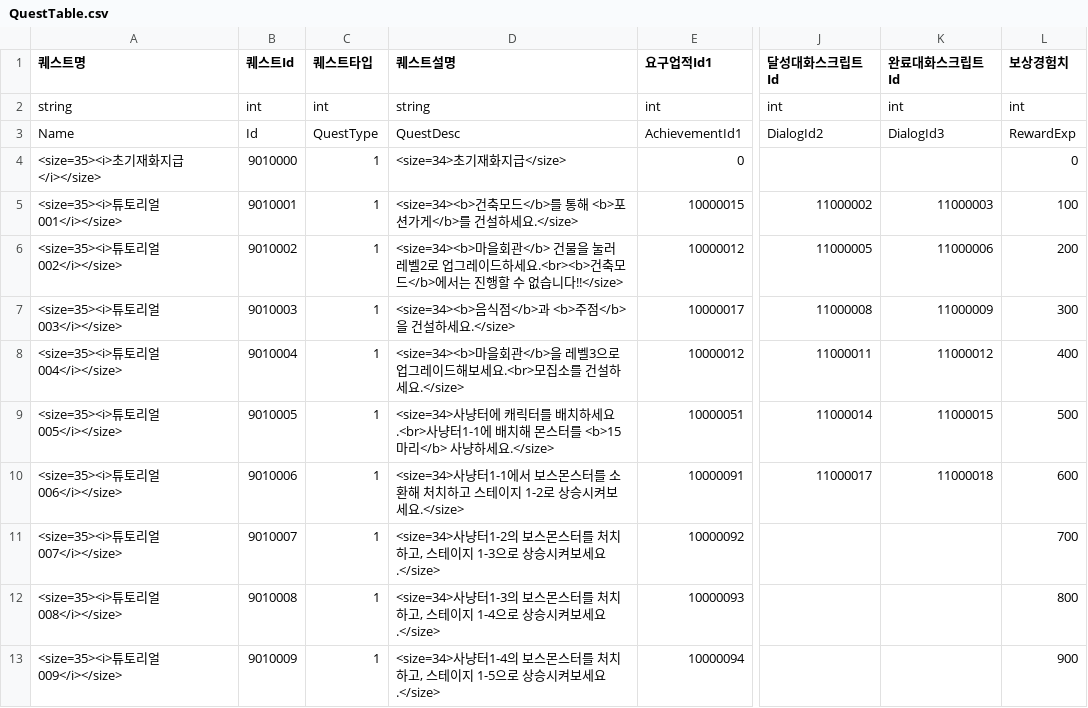
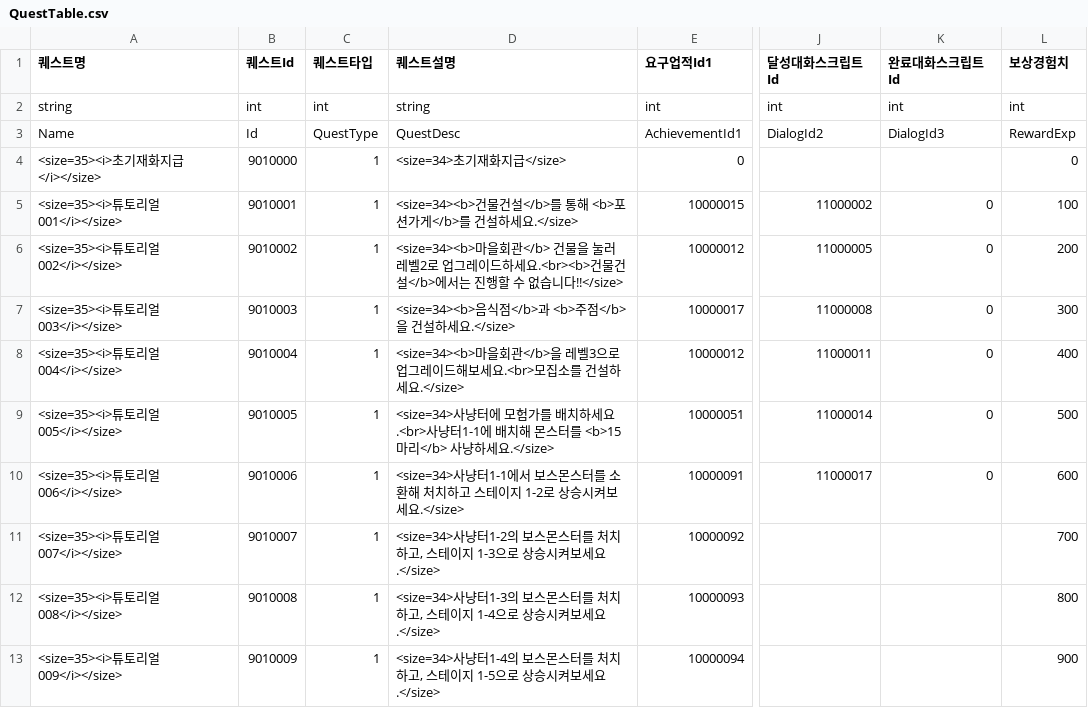
Before and after one commit to HAGU-G/Team-Lost-Vikings, a CSV file: Assets/DataTable/QuestTable.csv, drawn as a sheet; only a part is shown, gaps mark what is left out; the diff covers the shown part only; the diff names each change by its address in the sheet, - before the commit and + after, or states it on an @@ line.

```diff
--- a/Assets/DataTable/QuestTable.csv
+++ b/Assets/DataTable/QuestTable.csv
-D5 (퀘스트설명): <size=34><b>건축모드</b>를 통…
+D5 (퀘스트설명): <size=34><b>건물건설</b>를 통…
-K5 (완료대화스크립트Id): 11000003
+K5 (완료대화스크립트Id): 0
-D6 (퀘스트설명): …세요.<br><b>건축모드</b>에서는…
+D6 (퀘스트설명): …세요.<br><b>건물건설</b>에서는…
-K6 (완료대화스크립트Id): 11000006
+K6 (완료대화스크립트Id): 0
-K7 (완료대화스크립트Id): 11000009
+K7 (완료대화스크립트Id): 0
-K8 (완료대화스크립트Id): 11000012
+K8 (완료대화스크립트Id): 0
-D9 (퀘스트설명): …냥터에 캐릭터를 배치…
+D9 (퀘스트설명): …냥터에 모험가를 배치…
-K9 (완료대화스크립트Id): 11000015
+K9 (완료대화스크립트Id): 0
-K10 (완료대화스크립트Id): 11000018
+K10 (완료대화스크립트Id): 0
```
Also changed, not shown: 17 edited cells elsewhere in this file, Assets/DataTable/DialogTable.csv, 2 other files.
